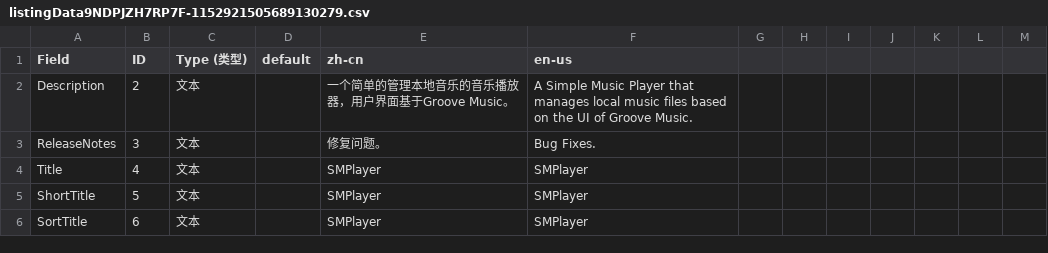
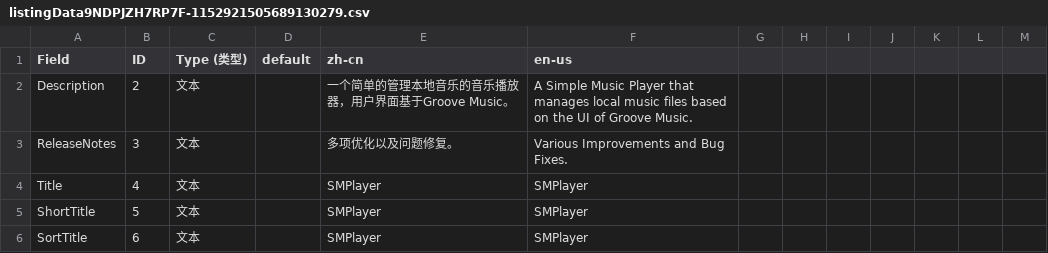
Before and after one commit to SeakyLuo/SMPlayer, a CSV file: SMPlayer/Screenshots/listingData9NDPJZH7RP7F-1152921505689130279.csv, drawn as a sheet; only a part is shown.

```diff
--- a/SMPlayer/Screenshots/listingData9NDPJZH7RP7F-1152921505689130279.csv
+++ b/SMPlayer/Screenshots/listingData9NDPJZH7RP7F-1152921505689130279.csv
@@ -2,3 +2,3 @@
 Description,2,文本,,一个简单的管理本地音乐的音乐播放器，用户界面基于Groove Music。,A Simple Music Player that manages local music files based on the UI of Groove Music.,,,,,,,
-ReleaseNotes,3,文本,,修复问题。,Bug Fixes.,,,,,,,
+ReleaseNotes,3,文本,,多项优化以及问题修复。,Various Improvements and Bug Fixes.,,,,,,,
 Title,4,文本,,SMPlayer,SMPlayer,,,,,,,
```
Also changed, not shown: 50 other files.
